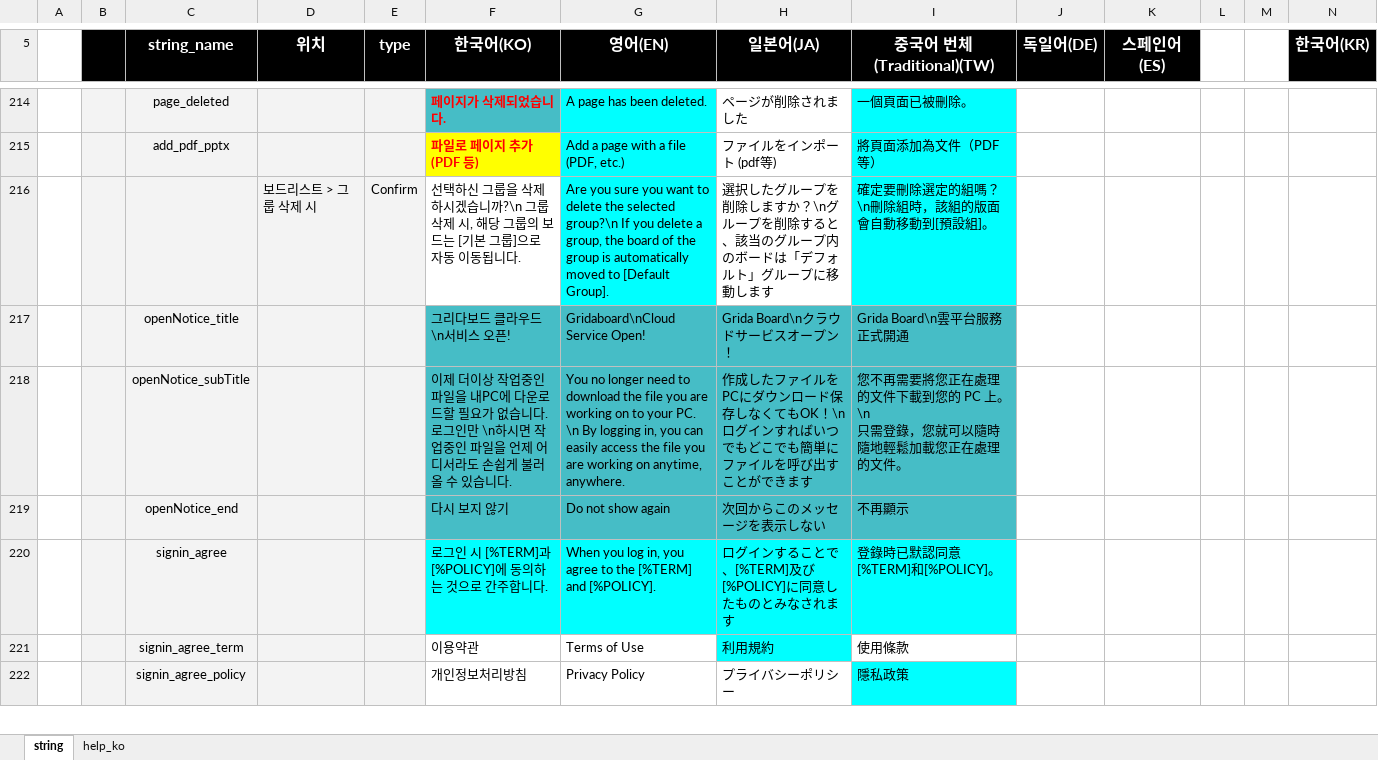
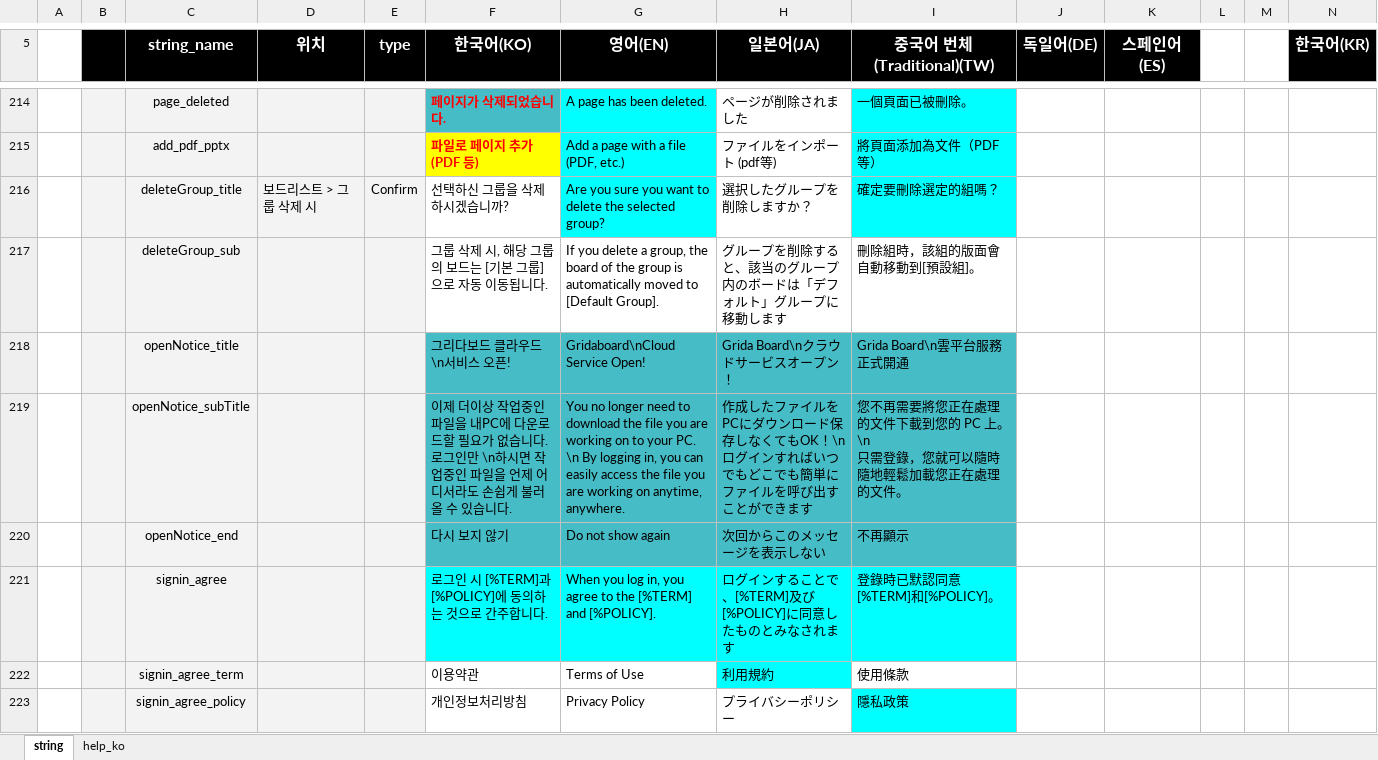
Before and after one commit to ImNoahDev/GridaBoard2, an Excel workbook: src/GridaBoard/language/textData.xlsx, sheet string, drawn as a sheet; only a part is shown, gaps mark what is left out; values as stored, in another font and other column widths than the file's, no borders; charts and pictures not drawn; removed rows and columns are numbered as before the commit, all else as after; rows hold the shown columns only; the diff names each change by its address in the sheet, - before the commit and + after, or states it on an @@ line.

```diff
--- a/src/GridaBoard/language/textData.xlsx (sheet string)
+++ b/src/GridaBoard/language/textData.xlsx (sheet string)
-row 216:  |  |  | 보드리스트 > 그룹 삭제 시 | Confirm | 선택하신 그룹을 삭제하시겠습니까?\n 그룹 삭제 시, 해당 그룹의 보드는 [기본 그룹]으로 자동 이동됩니다. | Are you sure you want to delete the selected group?\n If you delete a group, the board of the group is automatically moved to [Default Group]. | 選択したグループを削除しますか？\nグループを削除すると、該当のグループ内のボードは「デフォルト」グループに移動します | 確定要刪除選定的組嗎？\n刪除組時，該組的版面會自動移動到[預設組]。
+row 216:  |  | deleteGroup_title | 보드리스트 > 그룹 삭제 시 | Confirm | 선택하신 그룹을 삭제하시겠습니까? | Are you sure you want to delete the selected group? | 選択したグループを削除しますか？ | 確定要刪除選定的組嗎？
+row 217:  |  | deleteGroup_sub |  |  | 그룹 삭제 시, 해당 그룹의 보드는 [기본 그룹]으로 자동 이동됩니다. | If you delete a group, the board of the group is automatically moved to [Default Group]. | グループを削除すると、該当のグループ内のボードは「デフォルト」グループに移動します | 刪除組時，該組的版面會自動移動到[預設組]。
```
Also changed, not shown: 3 other files.
